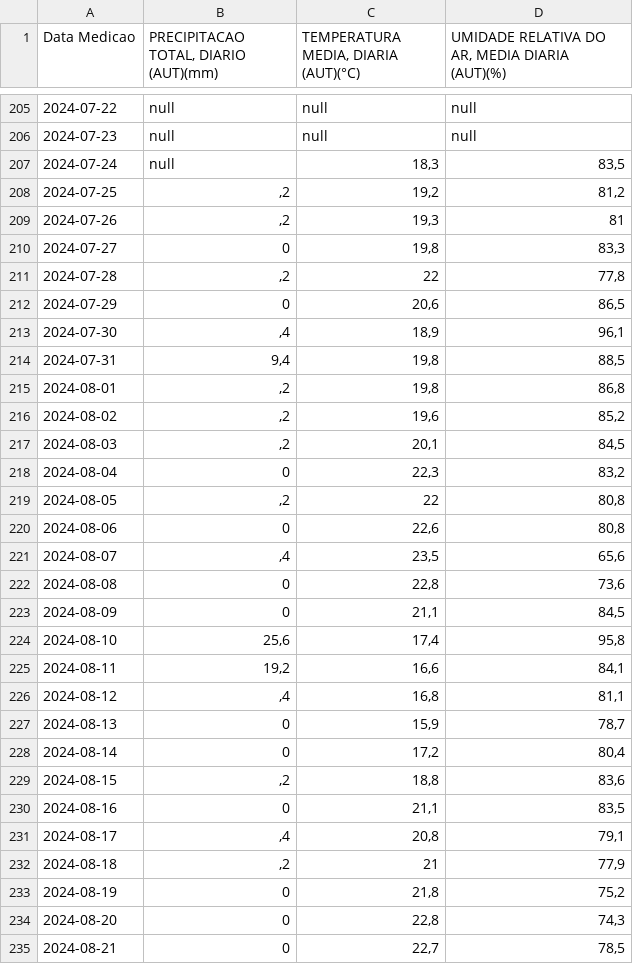
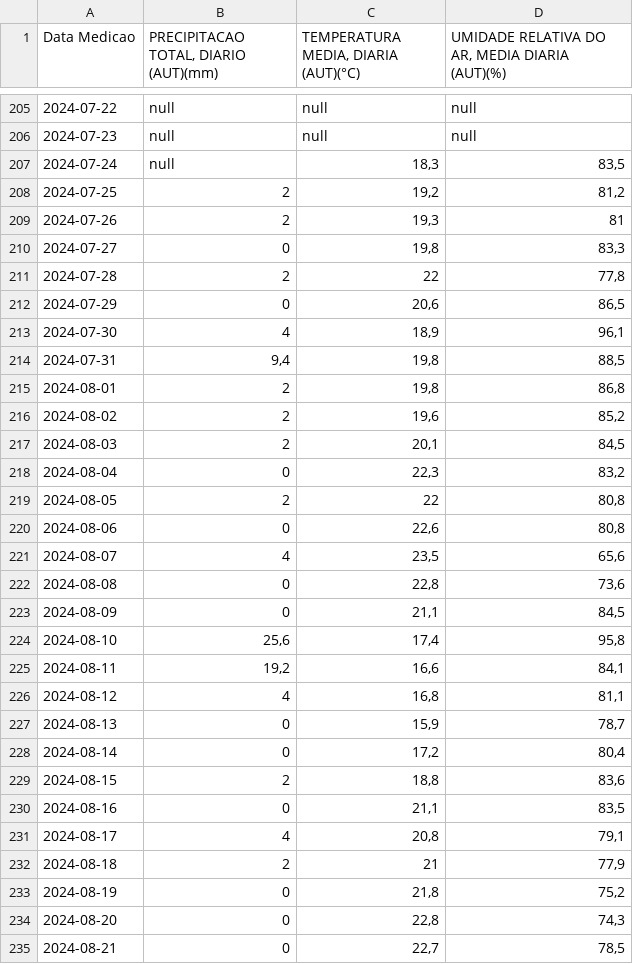
Before and after one commit to marialuiza15/AnaliseDeDados-INF1026, a CSV file: dados/INMET/A603_DUQUE DE CAXIAS-XEREM.csv, drawn as a sheet; only a part is shown, gaps mark what is left out; the diff covers the shown part only.

```diff
--- a/dados/INMET/A603_DUQUE DE CAXIAS-XEREM.csv
+++ b/dados/INMET/A603_DUQUE DE CAXIAS-XEREM.csv
@@ -207,16 +207,16 @@ Data Medicao;PRECIPITACAO TOTAL, DIARIO (AUT)(mm);TEMPERATURA MEDIA, DIARIA (AUT
 2024-07-24;null;18,3;83,5;
-2024-07-25;,2;19,2;81,2;
-2024-07-26;,2;19,3;81;
+2024-07-25;2;19,2;81,2;
+2024-07-26;2;19,3;81;
 2024-07-27;0;19,8;83,3;
-2024-07-28;,2;22;77,8;
+2024-07-28;2;22;77,8;
 2024-07-29;0;20,6;86,5;
-2024-07-30;,4;18,9;96,1;
+2024-07-30;4;18,9;96,1;
 2024-07-31;9,4;19,8;88,5;
-2024-08-01;,2;19,8;86,8;
-2024-08-02;,2;19,6;85,2;
-2024-08-03;,2;20,1;84,5;
+2024-08-01;2;19,8;86,8;
+2024-08-02;2;19,6;85,2;
+2024-08-03;2;20,1;84,5;
 2024-08-04;0;22,3;83,2;
-2024-08-05;,2;22;80,8;
+2024-08-05;2;22;80,8;
 2024-08-06;0;22,6;80,8;
-2024-08-07;,4;23,5;65,6;
+2024-08-07;4;23,5;65,6;
 2024-08-08;0;22,8;73,6;
@@ -225,9 +225,9 @@ Data Medicao;PRECIPITACAO TOTAL, DIARIO (AUT)(mm);TEMPERATURA MEDIA, DIARIA (AUT
 2024-08-11;19,2;16,6;84,1;
-2024-08-12;,4;16,8;81,1;
+2024-08-12;4;16,8;81,1;
 2024-08-13;0;15,9;78,7;
 2024-08-14;0;17,2;80,4;
-2024-08-15;,2;18,8;83,6;
+2024-08-15;2;18,8;83,6;
 2024-08-16;0;21,1;83,5;
-2024-08-17;,4;20,8;79,1;
-2024-08-18;,2;21;77,9;
+2024-08-17;4;20,8;79,1;
+2024-08-18;2;21;77,9;
 2024-08-19;0;21,8;75,2;
```
Also changed, not shown: 43 edited cells elsewhere in this file, dados/INMET/A607_CAMPOS DOS GOYTACAZES.csv, dados/INMET/A610_PICO DO COUTO.csv, 27 other files.
